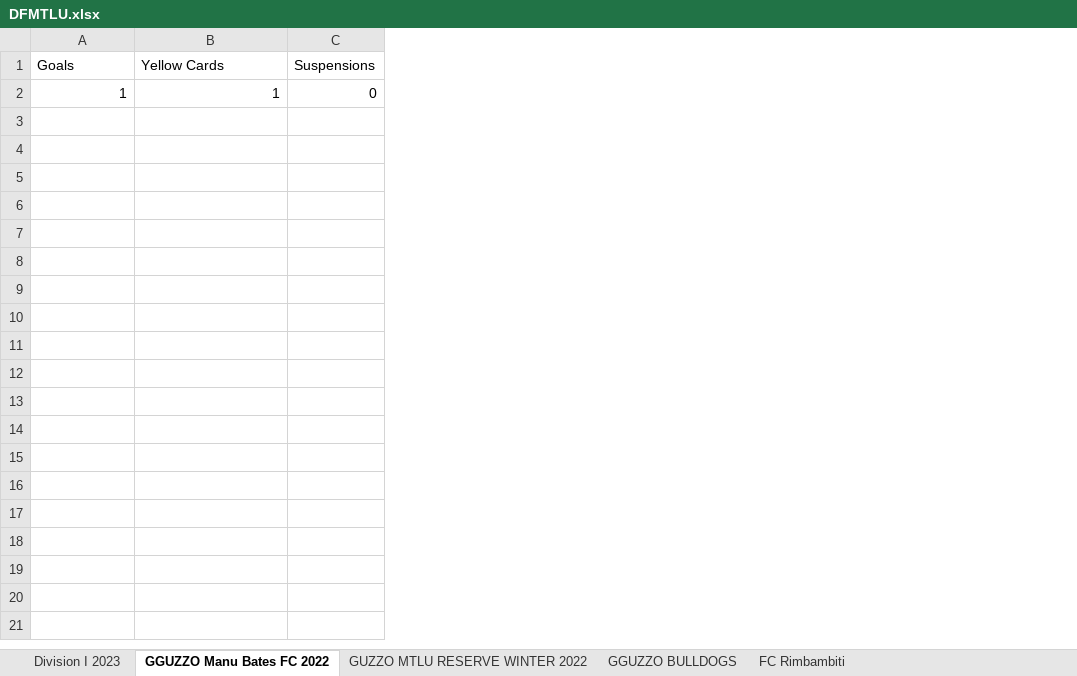
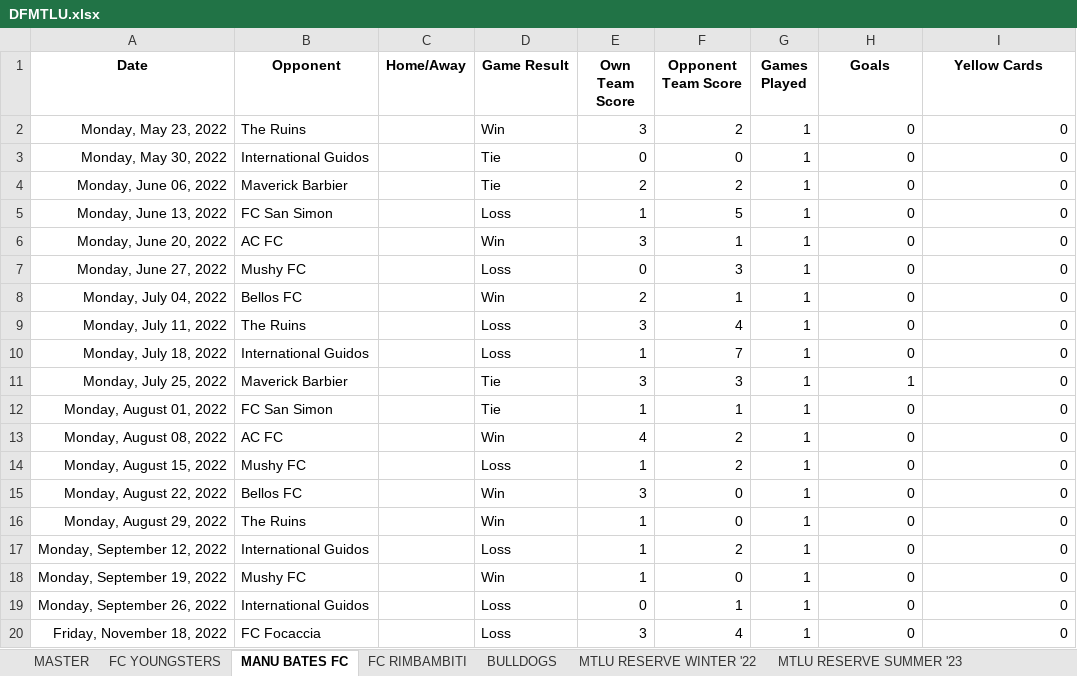
Before and after one commit to frankfinelli/LEOCORE, an Excel workbook: DFMTLU.xlsx, sheet MANU BATES FC, drawn as a sheet; only a part is shown; values as stored, in another font and other column widths than the file's, no borders; removed rows and columns are numbered as before the commit, all else as after; the diff covers the shown part only; the diff names each change by its address in the sheet, - before the commit and + after, or states it on an @@ line.

```diff
--- a/DFMTLU.xlsx (sheet MANU BATES FC)
+++ b/DFMTLU.xlsx (sheet MANU BATES FC)
-sheet tab: GGUZZO Manu Bates FC 2022
+sheet tab: MANU BATES FC
-sheet tab: GUZZO MTLU RESERVE WINTER 2022
+sheet tab: MTLU RESERVE WINTER '22
-sheet tab: GGUZZO BULLDOGS
+sheet tab: BULLDOGS
-sheet tab: FC Rimbambiti
+sheet tab: FC RIMBAMBITI
+sheet tab: MASTER
+sheet tab: FC YOUNGSTERS
+sheet tab: MTLU RESERVE SUMMER '23
@@ sheet tab order changed: MASTER | FC YOUNGSTERS | MANU BATES FC | FC RIMBAMBITI | BULLDOGS | MTLU RESERVE WINTER '22 | MTLU RESERVE SUMMER '23 @@
+column A (Date), row 11: Monday, July 25, 2022
+column B (Opponent), row 11: Maverick Barbier
+column C (Home/Away), empty
+column D (Game Result), row 11: Tie
+column E (Own Team Score), row 11: 3
+column F (Opponent Team Score), row 11: 3
+column G (Games Played), row 11: 1
-column C (Suspensions), row 2: 0
@@ H1:I1 bold: off → on, alignment: left → center @@
+row 2: Monday, May 23, 2022 | The Ruins |  | Win | 3 | 2 | 1 | 0 | 0
+row 3: Monday, May 30, 2022 | International Guidos |  | Tie | 0 | 0 | 1 | 0 | 0
+row 4: Monday, June 06, 2022 | Maverick Barbier |  | Tie | 2 | 2 | 1 | 0 | 0
+row 5: Monday, June 13, 2022 | FC San Simon |  | Loss | 1 | 5 | 1 | 0 | 0
+row 6: Monday, June 20, 2022 | AC FC |  | Win | 3 | 1 | 1 | 0 | 0
+row 7: Monday, June 27, 2022 | Mushy FC |  | Loss | 0 | 3 | 1 | 0 | 0
+row 8: Monday, July 04, 2022 | Bellos FC |  | Win | 2 | 1 | 1 | 0 | 0
+row 9: Monday, July 11, 2022 | The Ruins |  | Loss | 3 | 4 | 1 | 0 | 0
+row 10: Monday, July 18, 2022 | International Guidos |  | Loss | 1 | 7 | 1 | 0 | 0
-I11 (Yellow Cards): 1
+I11 (Yellow Cards): 0
+row 12: Monday, August 01, 2022 | FC San Simon |  | Tie | 1 | 1 | 1 | 0 | 0
+row 13: Monday, August 08, 2022 | AC FC |  | Win | 4 | 2 | 1 | 0 | 0
+row 14: Monday, August 15, 2022 | Mushy FC |  | Loss | 1 | 2 | 1 | 0 | 0
+row 15: Monday, August 22, 2022 | Bellos FC |  | Win | 3 | 0 | 1 | 0 | 0
+row 16: Monday, August 29, 2022 | The Ruins |  | Win | 1 | 0 | 1 | 0 | 0
+row 17: Monday, September 12, 2022 | International Guidos |  | Loss | 1 | 2 | 1 | 0 | 0
+row 18: Monday, September 19, 2022 | Mushy FC |  | Win | 1 | 0 | 1 | 0 | 0
+row 19: Monday, September 26, 2022 | International Guidos |  | Loss | 0 | 1 | 1 | 0 | 0
+row 20: Friday, November 18, 2022 | FC Focaccia |  | Loss | 3 | 4 | 1 | 0 | 0
```
Also changed, not shown: 15 added rows elsewhere in this sheet, sheet FC RIMBAMBITI, other sheet tabs.
